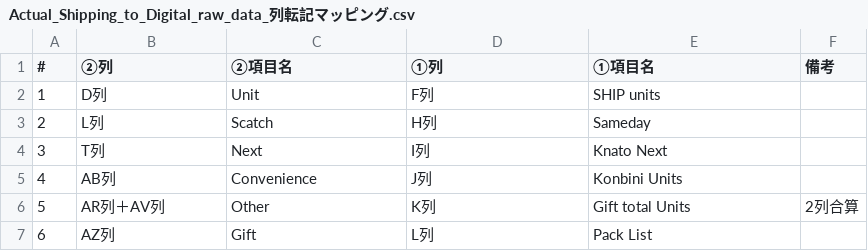
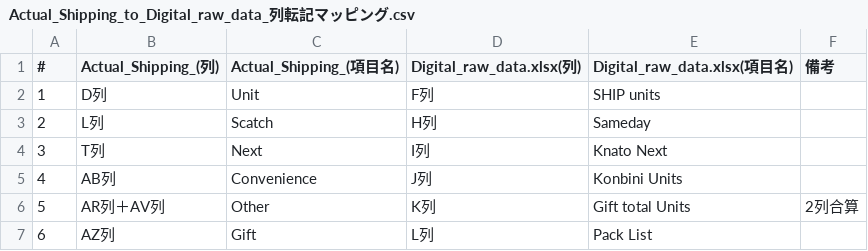
Before and after one commit to Dato0909/kota_project, a CSV file: Actual_Shipping_to_Digital_raw_data_列転記マッピング.csv, drawn as a sheet.

```diff
--- a/Actual_Shipping_to_Digital_raw_data_列転記マッピング.csv
+++ b/Actual_Shipping_to_Digital_raw_data_列転記マッピング.csv
@@ -1,2 +1,2 @@
-#,②列,②項目名,①列,①項目名,備考
+#,Actual_Shipping_(列),Actual_Shipping_(項目名),Digital_raw_data.xlsx(列),Digital_raw_data.xlsx(項目名),備考
 1,D列,Unit,F列,SHIP units,
```
Also changed, not shown: 1 other file.
